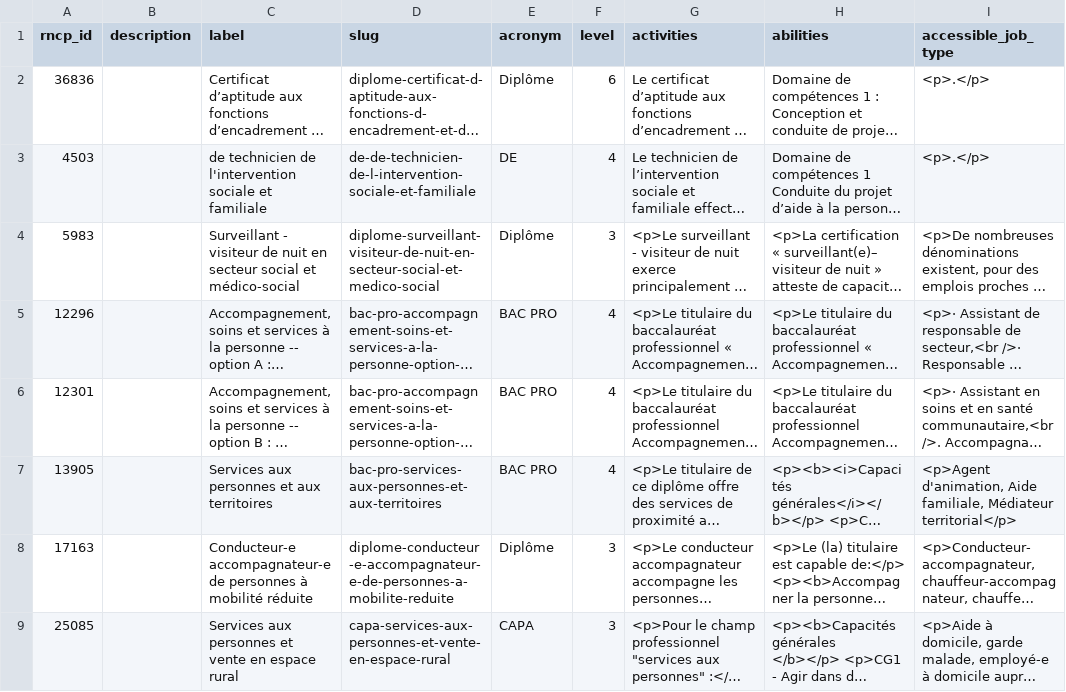
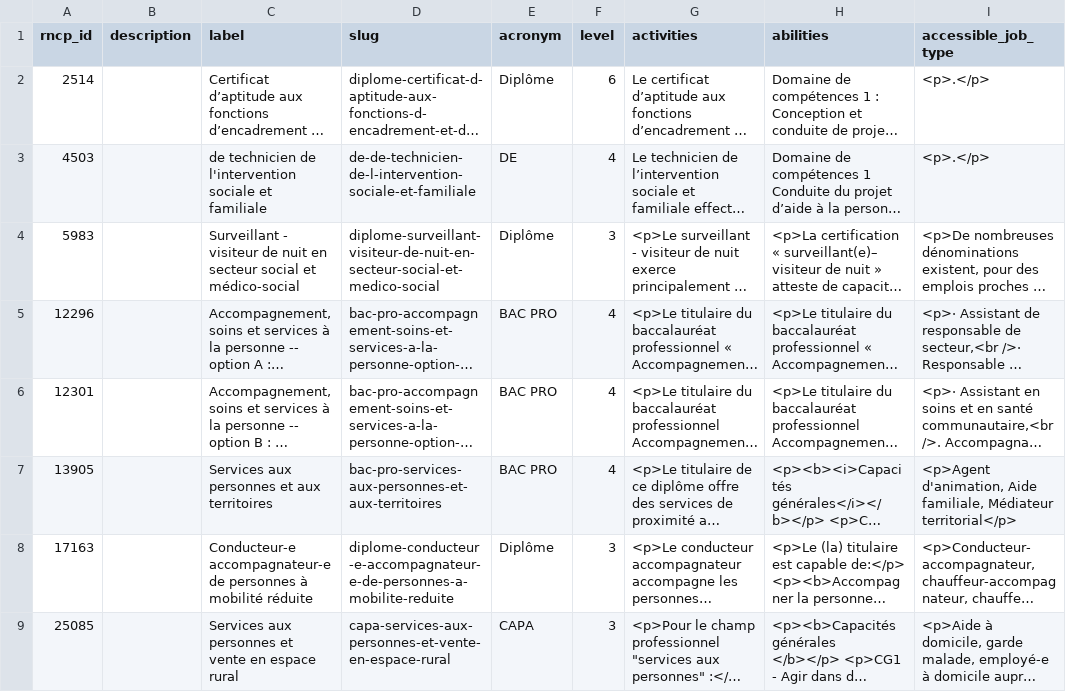
Before and after one commit to SocialGouv/reva, a CSV file: packages/reva-api/prisma/data-seed.csv, drawn as a sheet; only a part is shown; long unchanged cells end in …; the diff names each change by its address in the sheet, - before the commit and + after, or states it on an @@ line.

Commit message:
Update data-seed.csv

```diff
--- a/packages/reva-api/prisma/data-seed.csv
+++ b/packages/reva-api/prisma/data-seed.csv
-A2 (rncp_id): 36836
+A2 (rncp_id): 2514
```
